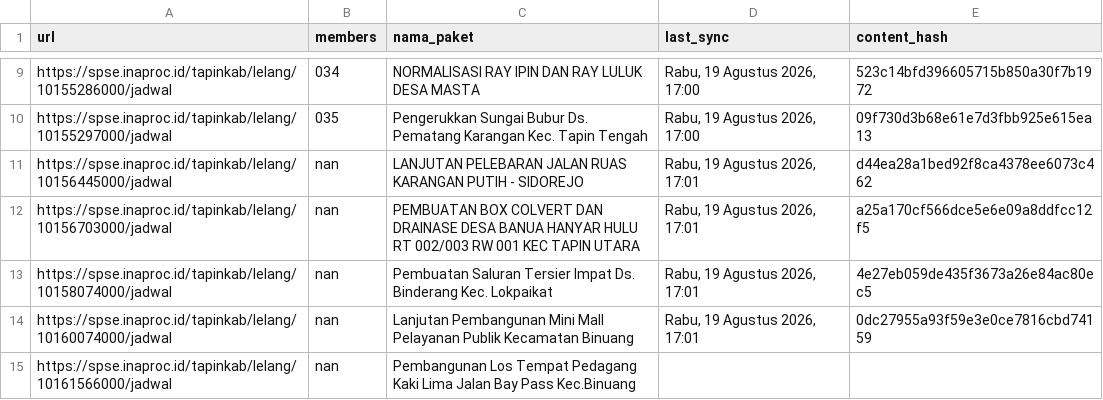
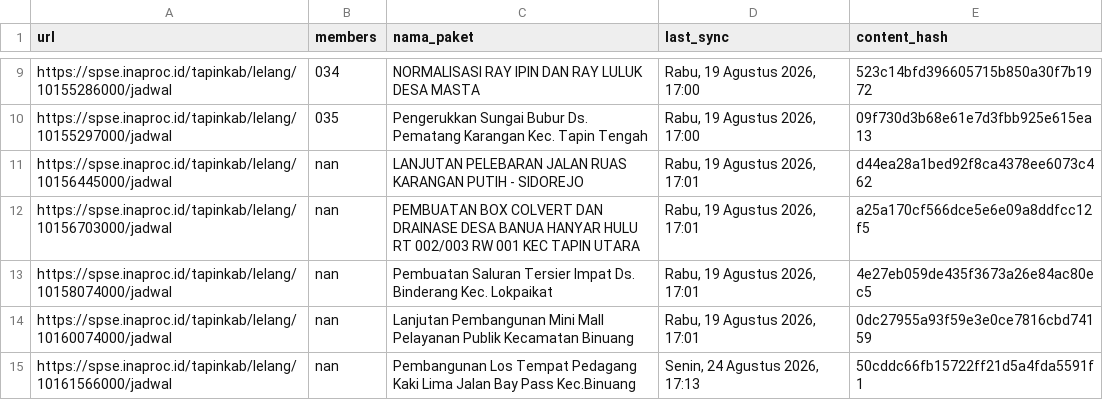
Before and after one commit to israndria/procurement_core, a CSV file: database_tender.csv, drawn as a sheet; only a part is shown, gaps mark what is left out.

```diff
--- a/database_tender.csv
+++ b/database_tender.csv
@@ -14,2 +14,2 @@ https://spse.inaproc.id/tapinkab/lelang/10158074000/jadwal,nan,Pembuatan Saluran
 https://spse.inaproc.id/tapinkab/lelang/10160074000/jadwal,nan,Lanjutan Pembangunan Mini Mall Pelayanan Publik Kecamatan Binuang,"Rabu, 19 Agustus 2026, 17:01",0dc27955a93f59e3e0ce7816cbd74159
-https://spse.inaproc.id/tapinkab/lelang/10161566000/jadwal,nan,Pembangunan Los Tempat Pedagang Kaki Lima Jalan Bay Pass Kec.Binuang,,
+https://spse.inaproc.id/tapinkab/lelang/10161566000/jadwal,nan,Pembangunan Los Tempat Pedagang Kaki Lima Jalan Bay Pass Kec.Binuang,"Senin, 24 Agustus 2026, 17:13",50cddc66fb15722ff21d5a4fda5591f1
```
Also changed, not shown: 3 other files.
